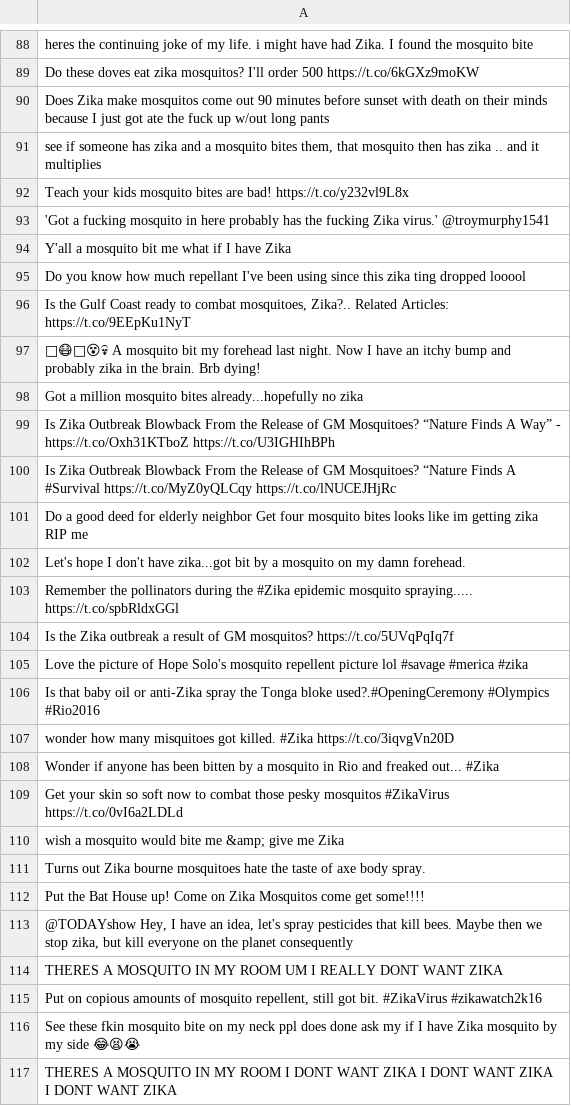
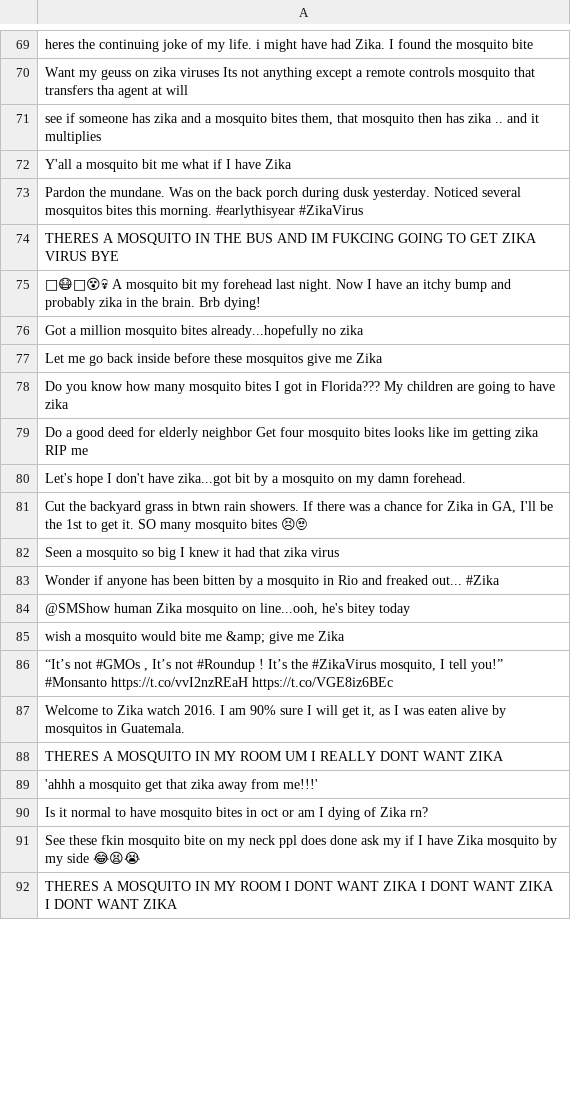
Before and after one commit to mohdrasbi/zika_project, a CSV file: fall_19/final_tweets/tweets_VBZ.csv, drawn as a sheet; only a part is shown, gaps mark what is left out; removed rows and columns are numbered as before the commit, all else as after; the diff covers the shown part only; the diff names each change by its address in the sheet, - before the commit and + after, or states it on an @@ line.

```diff
--- a/fall_19/final_tweets/tweets_VBZ.csv
+++ b/fall_19/final_tweets/tweets_VBZ.csv
-A70: Do these doves eat zika mosquitos? I'll order 500 https://t.co/6kGXz9moKW
+A70: Want my geuss on zika viruses Its not anything except a remote controls mosquito that transfers tha agent at will
-row 90: Does Zika make mosquitos come out 90 minutes before sunset with death on their minds because I just got ate the fuck up w/out long pants
-row 92: Teach your kids mosquito bites are bad! https://t.co/y232vl9L8x
-row 93: 'Got a fucking mosquito in here probably has the fucking Zika virus.' @troymurphy1541
-A73: Do you know how much repellant I've been using since this zika ting dropped looool
+A73: Pardon the mundane. Was on the back porch during dusk yesterday. Noticed several mosquitos bites this morning. #earlythisyear #ZikaVirus
-A74: Is the Gulf Coast ready to combat mosquitoes, Zika?.. Related Articles: https://t.co/9EEpKu1NyT
+A74: THERES A MOSQUITO IN THE BUS AND IM FUKCING GOING TO GET ZIKA VIRUS BYE
-A77: Is Zika Outbreak Blowback From the Release of GM Mosquitoes? “Nature Finds A Way” - https://t.co/Oxh31KTboZ https://t.co/U3IGHIhBPh
+A77: Let me go back inside before these mosquitos give me Zika
-A78: Is Zika Outbreak Blowback From the Release of GM Mosquitoes? “Nature Finds A #Survival https://t.co/MyZ0yQLCqy https://t.co/lNUCEJHjRc
+A78: Do you know how many mosquito bites I got in Florida??? My children are going to have zika
-A81: Remember the pollinators during the #Zika epidemic mosquito spraying..... https://t.co/spbRldxGGl
+A81: Cut the backyard grass in btwn rain showers. If there was a chance for Zika in GA, I'll be the 1st to get it. SO many mosquito bites 😣🙄
-A82: Is the Zika outbreak a result of GM mosquitos? https://t.co/5UVqPqIq7f
+A82: Seen a mosquito so big I knew it had that zika virus
-row 105: Love the picture of Hope Solo's mosquito repellent picture lol #savage #merica #zika
-row 106: Is that baby oil or anti-Zika spray the Tonga bloke used?.#OpeningCeremony #Olympics #Rio2016
-row 107: wonder how many misquitoes got killed. #Zika https://t.co/3iqvgVn20D
-A84: Get your skin so soft now to combat those pesky mosquitos #ZikaVirus https://t.co/0vI6a2LDLd
+A84: @SMShow human Zika mosquito on line...ooh, he's bitey today
-A86: Turns out Zika bourne mosquitoes hate the taste of axe body spray.
+A86: “It’s not #GMOs , It’s not #Roundup ! It’s the #ZikaVirus mosquito, I tell you!” #Monsanto https://t.co/vvI2nzREaH https://t.co/VGE8iz6BEc
-A87: Put the Bat House up! Come on Zika Mosquitos come get some!!!!
+A87: Welcome to Zika watch 2016. I am 90% sure I will get it, as I was eaten alive by mosquitos in Guatemala.
-row 113: @TODAYshow Hey, I have an idea, let's spray pesticides that kill bees. Maybe then we stop zika, but kill everyone on the planet consequently
-A89: Put on copious amounts of mosquito repellent, still got bit. #ZikaVirus #zikawatch2k16
+A89: 'ahhh a mosquito get that zika away from me!!!'
+row 90: Is it normal to have mosquito bites in oct or am I dying of Zika rn?
```
Also changed, not shown: 12 added rows, 33 removed rows and 19 edited cells elsewhere in this file, fall_19/final_tweets/tweets_VB.csv, fall_19/final_tweets/tweets_VBD.csv, 13 other files.
